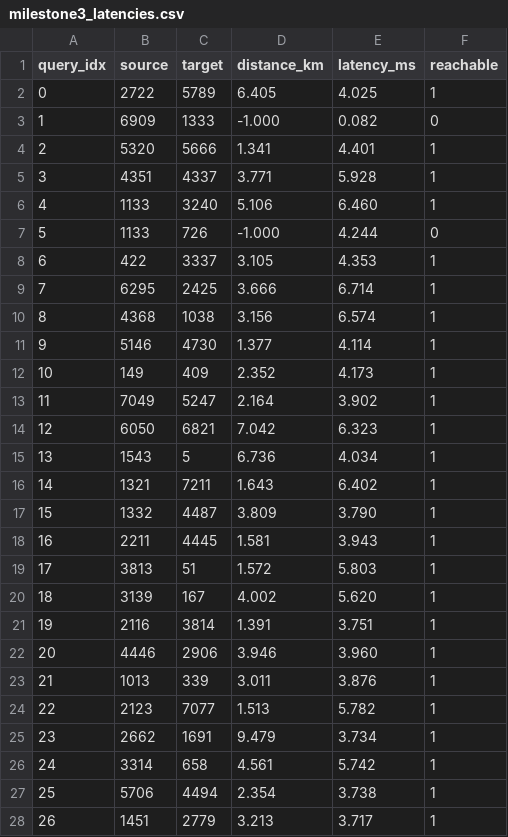
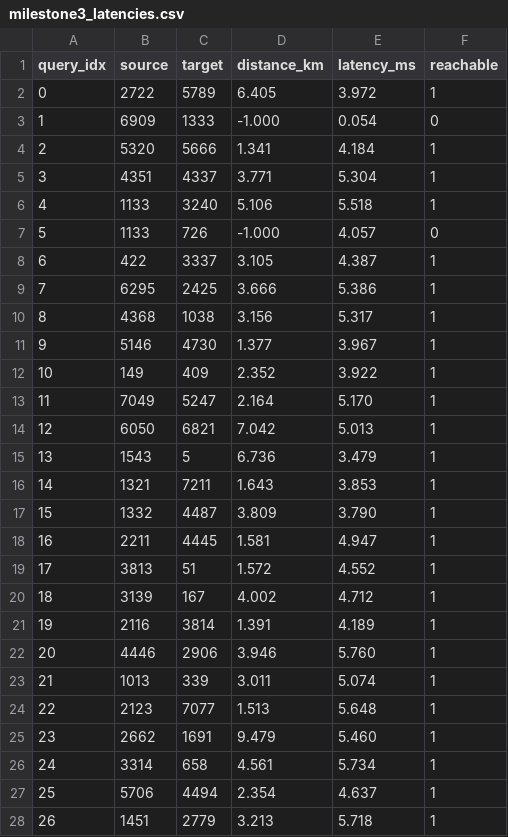
Before and after one commit to karnage4/Shortest-Path-OpenStreetMap-Parallel-and-Distributed-Computing, a CSV file: milestone3_latencies.csv, drawn as a sheet; only a part is shown; the diff covers the shown part only.

```diff
--- a/milestone3_latencies.csv
+++ b/milestone3_latencies.csv
@@ -1,28 +1,28 @@
 query_idx,source,target,distance_km,latency_ms,reachable
-0,2722,5789,6.405,4.025,1
-1,6909,1333,-1.000,0.082,0
-2,5320,5666,1.341,4.401,1
-3,4351,4337,3.771,5.928,1
-4,1133,3240,5.106,6.460,1
-5,1133,726,-1.000,4.244,0
-6,422,3337,3.105,4.353,1
-7,6295,2425,3.666,6.714,1
-8,4368,1038,3.156,6.574,1
-9,5146,4730,1.377,4.114,1
-10,149,409,2.352,4.173,1
-11,7049,5247,2.164,3.902,1
-12,6050,6821,7.042,6.323,1
-13,1543,5,6.736,4.034,1
-14,1321,7211,1.643,6.402,1
+0,2722,5789,6.405,3.972,1
+1,6909,1333,-1.000,0.054,0
+2,5320,5666,1.341,4.184,1
+3,4351,4337,3.771,5.304,1
+4,1133,3240,5.106,5.518,1
+5,1133,726,-1.000,4.057,0
+6,422,3337,3.105,4.387,1
+7,6295,2425,3.666,5.386,1
+8,4368,1038,3.156,5.317,1
+9,5146,4730,1.377,3.967,1
+10,149,409,2.352,3.922,1
+11,7049,5247,2.164,5.170,1
+12,6050,6821,7.042,5.013,1
+13,1543,5,6.736,3.479,1
+14,1321,7211,1.643,3.853,1
 15,1332,4487,3.809,3.790,1
-16,2211,4445,1.581,3.943,1
-17,3813,51,1.572,5.803,1
-18,3139,167,4.002,5.620,1
-19,2116,3814,1.391,3.751,1
-20,4446,2906,3.946,3.960,1
-21,1013,339,3.011,3.876,1
-22,2123,7077,1.513,5.782,1
-23,2662,1691,9.479,3.734,1
-24,3314,658,4.561,5.742,1
-25,5706,4494,2.354,3.738,1
-26,1451,2779,3.213,3.717,1
+16,2211,4445,1.581,4.947,1
+17,3813,51,1.572,4.552,1
+18,3139,167,4.002,4.712,1
+19,2116,3814,1.391,4.189,1
+20,4446,2906,3.946,5.760,1
+21,1013,339,3.011,5.074,1
+22,2123,7077,1.513,5.648,1
+23,2662,1691,9.479,5.460,1
+24,3314,658,4.561,5.734,1
+25,5706,4494,2.354,4.637,1
+26,1451,2779,3.213,5.718,1
```
Also changed, not shown: 73 edited cells elsewhere in this file, milestone3_results.csv, 2 other files.
